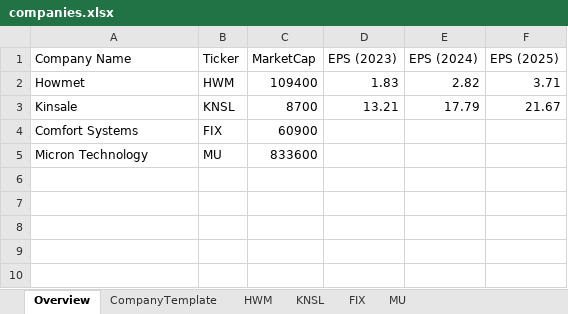
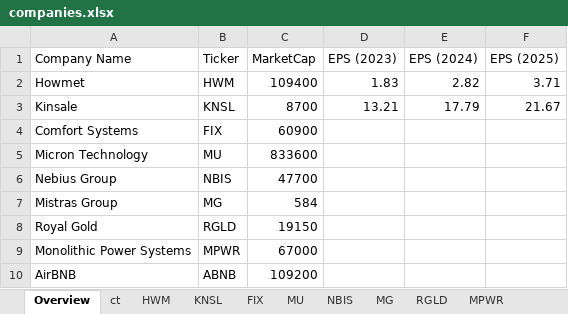
Before and after one commit to kyzelmozal/Project-Magnolia, an Excel workbook: data/companies.xlsx, sheet Overview, drawn as a sheet; values as stored, in another font and other column widths than the file's, no borders; the diff names each change by its address in the sheet, - before the commit and + after, or states it on an @@ line.

```diff
--- a/data/companies.xlsx (sheet Overview)
+++ b/data/companies.xlsx (sheet Overview)
-sheet tab: CompanyTemplate
+sheet tab: ct
+sheet tab: NBIS
+sheet tab: MG
+sheet tab: RGLD
+sheet tab: MPWR
+row 6: Nebius Group | NBIS | 47700
+row 7: Mistras Group | MG | 584
+row 8: Royal Gold | RGLD | 19150
+row 9: Monolithic Power Systems | MPWR | 67000
+row 10: AirBNB | ABNB | 109200
```
Also changed, not shown: other sheet tabs, 7 other files.
